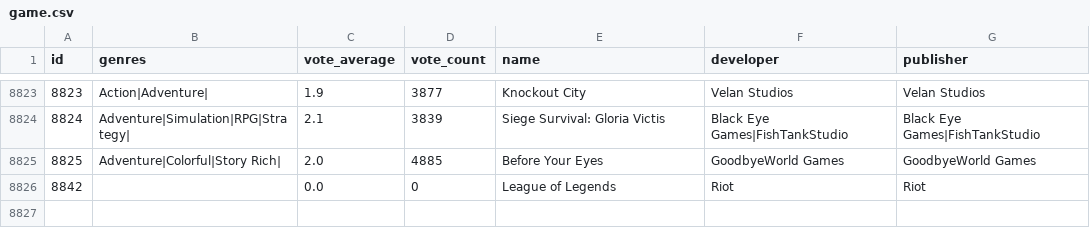
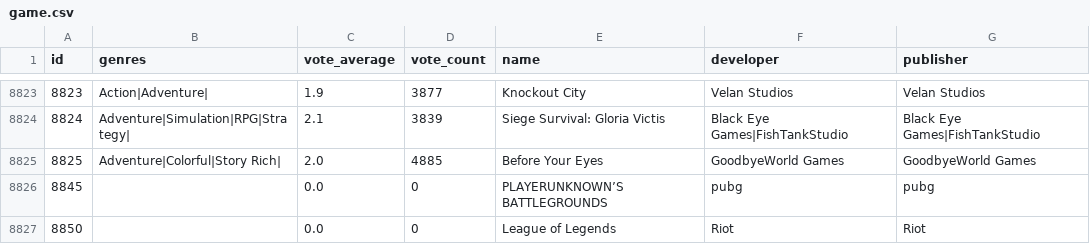
Before and after one commit to Frame-GRAP/GRAP_RecommendationSystem, a CSV file: csv/game.csv, drawn as a sheet; only a part is shown, gaps mark what is left out; addresses are those after the commit; the diff names each change by its address in the sheet, - before the commit and + after, or states it on an @@ line.

```diff
--- a/csv/game.csv
+++ b/csv/game.csv
+row 8826: 8845 |  | 0.0 | 0 | PLAYERUNKNOWN’S BATTLEGROUNDS | pubg | pubg
@@ column A (id) renumbered from row 8827 down @@
```
Also changed, not shown: 9 other files.
